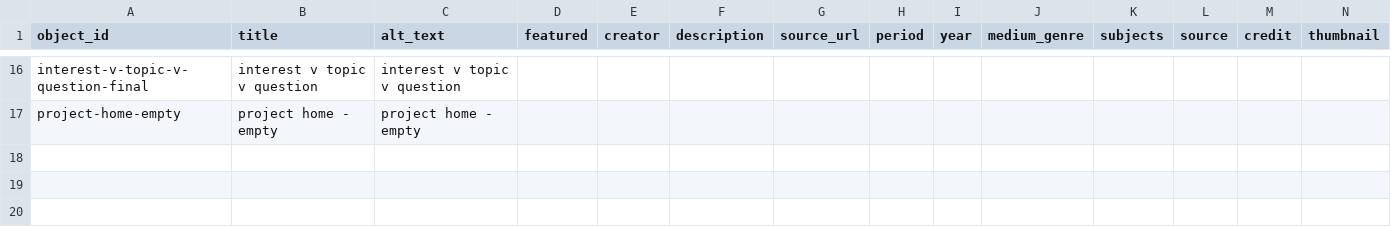
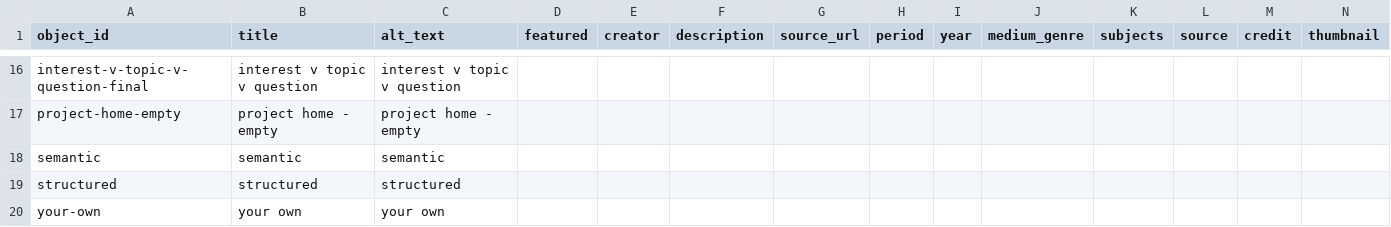
Before and after one commit to rhizome-thinks/scinodesacademy, a CSV file: telar-content/spreadsheets/objects.csv, drawn as a sheet; only a part is shown, gaps mark what is left out; rows hold the shown columns only; the diff names each change by its address in the sheet, - before the commit and + after, or states it on an @@ line.

```diff
--- a/telar-content/spreadsheets/objects.csv
+++ b/telar-content/spreadsheets/objects.csv
+row 18: semantic | semantic | semantic
+row 19: structured | structured | structured
+row 20: your-own | your own | your own
```
Also changed, not shown: 3 other files.
